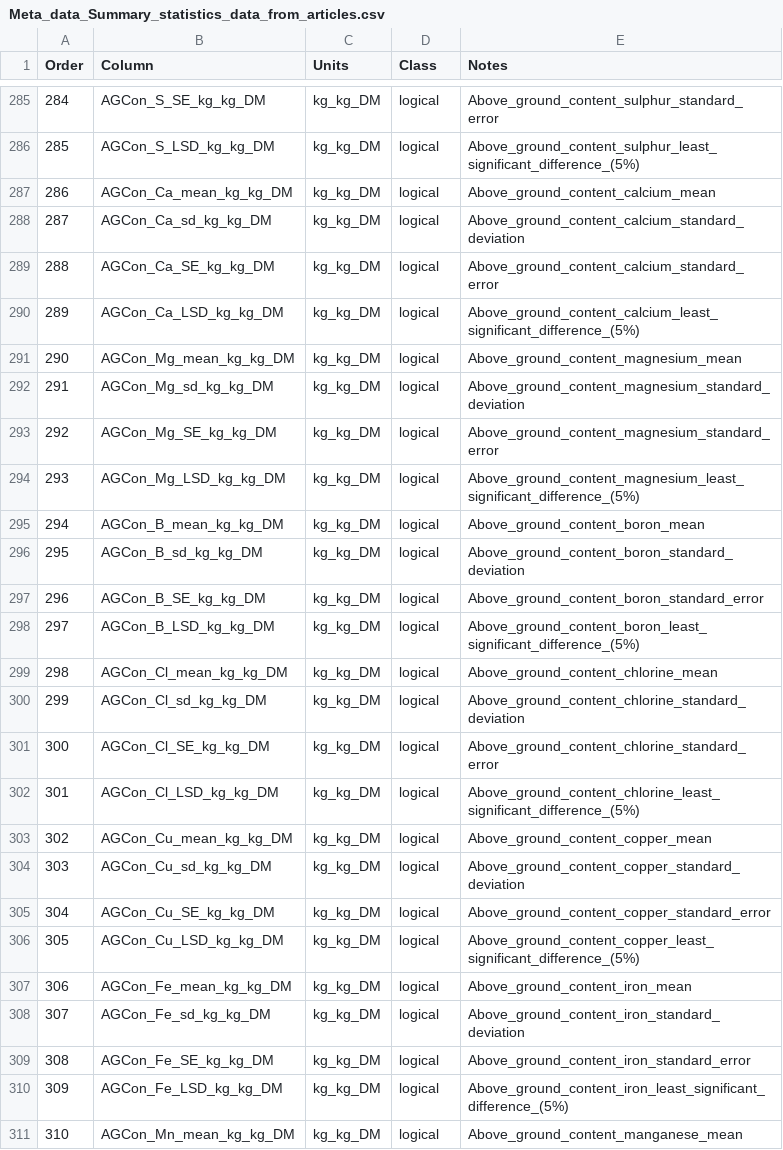
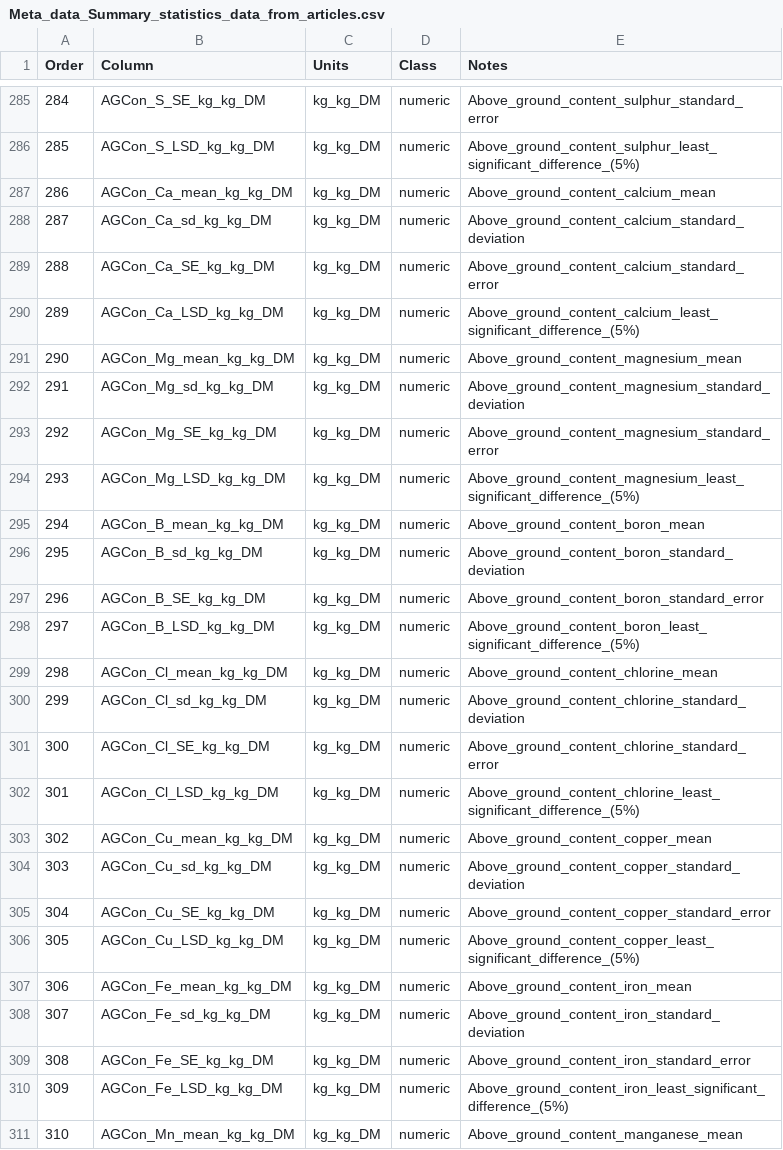
Before and after one commit to ludemannc/meta_analysis_crop_nutrient_dryad, a CSV file: data/standardised/Meta_data_Summary_statistics_data_from_articles.csv, drawn as a sheet; only a part is shown, gaps mark what is left out; the diff covers the shown part only.

```diff
--- a/data/standardised/Meta_data_Summary_statistics_data_from_articles.csv
+++ b/data/standardised/Meta_data_Summary_statistics_data_from_articles.csv
@@ -285,27 +285,27 @@
-284,"AGCon_S_SE_kg_kg_DM","kg_kg_DM","logical","Above_ground_content_sulphur_standard_error"
-285,"AGCon_S_LSD_kg_kg_DM","kg_kg_DM","logical","Above_ground_content_sulphur_least_significant_difference_(5%)"
-286,"AGCon_Ca_mean_kg_kg_DM","kg_kg_DM","logical","Above_ground_content_calcium_mean"
-287,"AGCon_Ca_sd_kg_kg_DM","kg_kg_DM","logical","Above_ground_content_calcium_standard_deviation"
-288,"AGCon_Ca_SE_kg_kg_DM","kg_kg_DM","logical","Above_ground_content_calcium_standard_error"
-289,"AGCon_Ca_LSD_kg_kg_DM","kg_kg_DM","logical","Above_ground_content_calcium_least_significant_difference_(5%)"
-290,"AGCon_Mg_mean_kg_kg_DM","kg_kg_DM","logical","Above_ground_content_magnesium_mean"
-291,"AGCon_Mg_sd_kg_kg_DM","kg_kg_DM","logical","Above_ground_content_magnesium_standard_deviation"
-292,"AGCon_Mg_SE_kg_kg_DM","kg_kg_DM","logical","Above_ground_content_magnesium_standard_error"
-293,"AGCon_Mg_LSD_kg_kg_DM","kg_kg_DM","logical","Above_ground_content_magnesium_least_significant_difference_(5%)"
-294,"AGCon_B_mean_kg_kg_DM","kg_kg_DM","logical","Above_ground_content_boron_mean"
-295,"AGCon_B_sd_kg_kg_DM","kg_kg_DM","logical","Above_ground_content_boron_standard_deviation"
-296,"AGCon_B_SE_kg_kg_DM","kg_kg_DM","logical","Above_ground_content_boron_standard_error"
-297,"AGCon_B_LSD_kg_kg_DM","kg_kg_DM","logical","Above_ground_content_boron_least_significant_difference_(5%)"
-298,"AGCon_Cl_mean_kg_kg_DM","kg_kg_DM","logical","Above_ground_content_chlorine_mean"
-299,"AGCon_Cl_sd_kg_kg_DM","kg_kg_DM","logical","Above_ground_content_chlorine_standard_deviation"
-300,"AGCon_Cl_SE_kg_kg_DM","kg_kg_DM","logical","Above_ground_content_chlorine_standard_error"
-301,"AGCon_Cl_LSD_kg_kg_DM","kg_kg_DM","logical","Above_ground_content_chlorine_least_significant_difference_(5%)"
-302,"AGCon_Cu_mean_kg_kg_DM","kg_kg_DM","logical","Above_ground_content_copper_mean"
-303,"AGCon_Cu_sd_kg_kg_DM","kg_kg_DM","logical","Above_ground_content_copper_standard_deviation"
-304,"AGCon_Cu_SE_kg_kg_DM","kg_kg_DM","logical","Above_ground_content_copper_standard_error"
-305,"AGCon_Cu_LSD_kg_kg_DM","kg_kg_DM","logical","Above_ground_content_copper_least_significant_difference_(5%)"
-306,"AGCon_Fe_mean_kg_kg_DM","kg_kg_DM","logical","Above_ground_content_iron_mean"
-307,"AGCon_Fe_sd_kg_kg_DM","kg_kg_DM","logical","Above_ground_content_iron_standard_deviation"
-308,"AGCon_Fe_SE_kg_kg_DM","kg_kg_DM","logical","Above_ground_content_iron_standard_error"
-309,"AGCon_Fe_LSD_kg_kg_DM","kg_kg_DM","logical","Above_ground_content_iron_least_significant_difference_(5%)"
-310,"AGCon_Mn_mean_kg_kg_DM","kg_kg_DM","logical","Above_ground_content_manganese_mean"
+284,"AGCon_S_SE_kg_kg_DM","kg_kg_DM","numeric","Above_ground_content_sulphur_standard_error"
+285,"AGCon_S_LSD_kg_kg_DM","kg_kg_DM","numeric","Above_ground_content_sulphur_least_significant_difference_(5%)"
+286,"AGCon_Ca_mean_kg_kg_DM","kg_kg_DM","numeric","Above_ground_content_calcium_mean"
+287,"AGCon_Ca_sd_kg_kg_DM","kg_kg_DM","numeric","Above_ground_content_calcium_standard_deviation"
+288,"AGCon_Ca_SE_kg_kg_DM","kg_kg_DM","numeric","Above_ground_content_calcium_standard_error"
+289,"AGCon_Ca_LSD_kg_kg_DM","kg_kg_DM","numeric","Above_ground_content_calcium_least_significant_difference_(5%)"
+290,"AGCon_Mg_mean_kg_kg_DM","kg_kg_DM","numeric","Above_ground_content_magnesium_mean"
+291,"AGCon_Mg_sd_kg_kg_DM","kg_kg_DM","numeric","Above_ground_content_magnesium_standard_deviation"
+292,"AGCon_Mg_SE_kg_kg_DM","kg_kg_DM","numeric","Above_ground_content_magnesium_standard_error"
+293,"AGCon_Mg_LSD_kg_kg_DM","kg_kg_DM","numeric","Above_ground_content_magnesium_least_significant_difference_(5%)"
+294,"AGCon_B_mean_kg_kg_DM","kg_kg_DM","numeric","Above_ground_content_boron_mean"
+295,"AGCon_B_sd_kg_kg_DM","kg_kg_DM","numeric","Above_ground_content_boron_standard_deviation"
+296,"AGCon_B_SE_kg_kg_DM","kg_kg_DM","numeric","Above_ground_content_boron_standard_error"
+297,"AGCon_B_LSD_kg_kg_DM","kg_kg_DM","numeric","Above_ground_content_boron_least_significant_difference_(5%)"
+298,"AGCon_Cl_mean_kg_kg_DM","kg_kg_DM","numeric","Above_ground_content_chlorine_mean"
+299,"AGCon_Cl_sd_kg_kg_DM","kg_kg_DM","numeric","Above_ground_content_chlorine_standard_deviation"
+300,"AGCon_Cl_SE_kg_kg_DM","kg_kg_DM","numeric","Above_ground_content_chlorine_standard_error"
+301,"AGCon_Cl_LSD_kg_kg_DM","kg_kg_DM","numeric","Above_ground_content_chlorine_least_significant_difference_(5%)"
+302,"AGCon_Cu_mean_kg_kg_DM","kg_kg_DM","numeric","Above_ground_content_copper_mean"
+303,"AGCon_Cu_sd_kg_kg_DM","kg_kg_DM","numeric","Above_ground_content_copper_standard_deviation"
+304,"AGCon_Cu_SE_kg_kg_DM","kg_kg_DM","numeric","Above_ground_content_copper_standard_error"
+305,"AGCon_Cu_LSD_kg_kg_DM","kg_kg_DM","numeric","Above_ground_content_copper_least_significant_difference_(5%)"
+306,"AGCon_Fe_mean_kg_kg_DM","kg_kg_DM","numeric","Above_ground_content_iron_mean"
+307,"AGCon_Fe_sd_kg_kg_DM","kg_kg_DM","numeric","Above_ground_content_iron_standard_deviation"
+308,"AGCon_Fe_SE_kg_kg_DM","kg_kg_DM","numeric","Above_ground_content_iron_standard_error"
+309,"AGCon_Fe_LSD_kg_kg_DM","kg_kg_DM","numeric","Above_ground_content_iron_least_significant_difference_(5%)"
+310,"AGCon_Mn_mean_kg_kg_DM","kg_kg_DM","numeric","Above_ground_content_manganese_mean"
```
Also changed, not shown: 164 edited cells elsewhere in this file.
